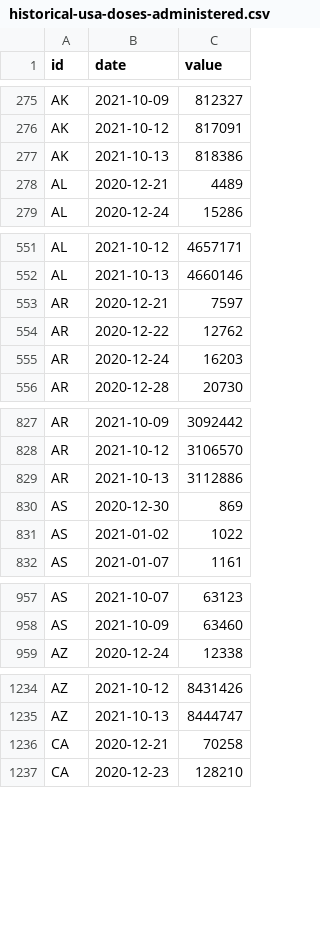
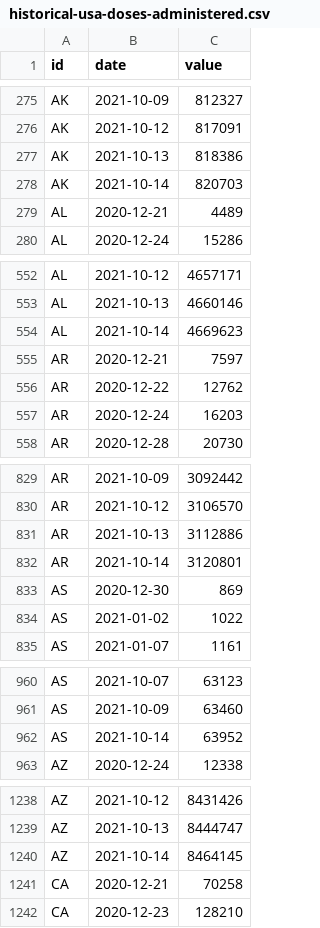
Before and after one commit to BloombergGraphics/covid-vaccine-tracker-data, a CSV file: data/historical-usa-doses-administered.csv, drawn as a sheet; only a part is shown, gaps mark what is left out; the diff covers the shown part only.

```diff
--- a/data/historical-usa-doses-administered.csv
+++ b/data/historical-usa-doses-administered.csv
@@ -277,2 +277,3 @@ AK,2021-10-12,817091
 AK,2021-10-13,818386
+AK,2021-10-14,820703
 AL,2020-12-21,4489
@@ -552,2 +553,3 @@ AL,2021-10-12,4657171
 AL,2021-10-13,4660146
+AL,2021-10-14,4669623
 AR,2020-12-21,7597
@@ -829,2 +831,3 @@ AR,2021-10-12,3106570
 AR,2021-10-13,3112886
+AR,2021-10-14,3120801
 AS,2020-12-30,869
@@ -958,2 +961,3 @@ AS,2021-10-07,63123
 AS,2021-10-09,63460
+AS,2021-10-14,63952
 AZ,2020-12-24,12338
@@ -1235,2 +1239,3 @@ AZ,2021-10-12,8431426
 AZ,2021-10-13,8444747
+AZ,2021-10-14,8464145
 CA,2020-12-21,70258
```
Also changed, not shown: 59 added rows elsewhere in this file, data/current-global.csv, data/current-usa.csv, 2 other files.
